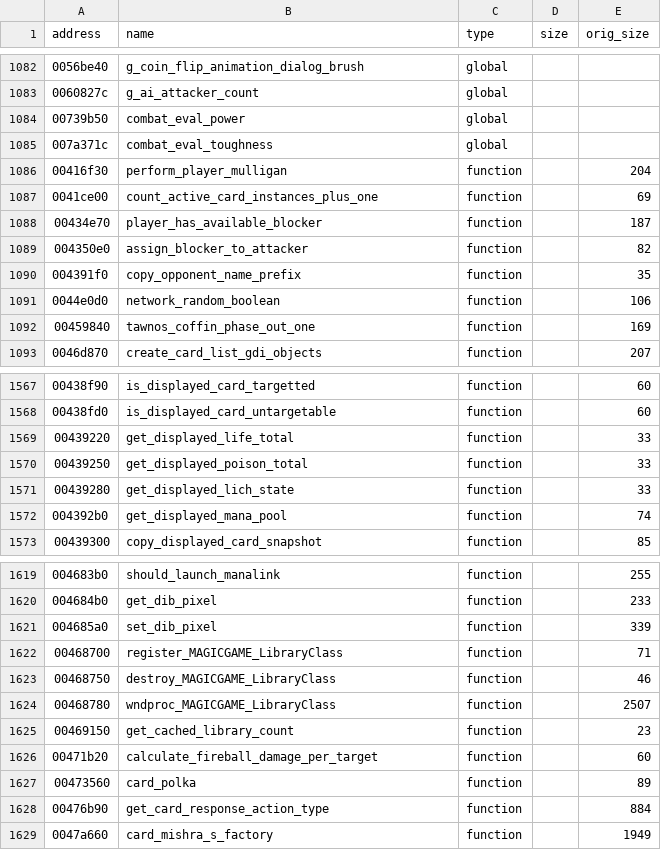
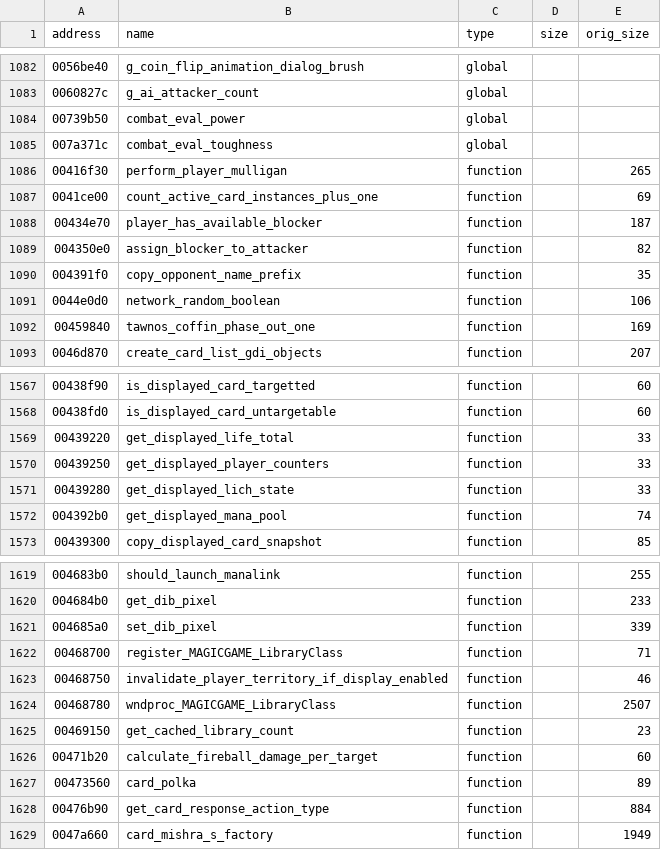
Before and after one commit to rlerrr/shandalar-decomp, a CSV file: Ghidra/mok.csv, drawn as a sheet; only a part is shown, gaps mark what is left out; the diff covers the shown part only.

Commit message:
Mok magic.exe annotations discovered from shandalar-sdl3-manalink exploration

```diff
--- a/Ghidra/mok.csv
+++ b/Ghidra/mok.csv
@@ -1085,3 +1085,3 @@ address,name,type,size,orig_size
 007a371c,combat_eval_toughness,global,,
-00416f30,perform_player_mulligan,function,,204
+00416f30,perform_player_mulligan,function,,265
 0041ce00,count_active_card_instances_plus_one,function,,69
@@ -1569,3 +1569,3 @@ address,name,type,size,orig_size
 00439220,get_displayed_life_total,function,,33
-00439250,get_displayed_poison_total,function,,33
+00439250,get_displayed_player_counters,function,,33
 00439280,get_displayed_lich_state,function,,33
@@ -1622,3 +1622,3 @@ address,name,type,size,orig_size
 00468700,register_MAGICGAME_LibraryClass,function,,71
-00468750,destroy_MAGICGAME_LibraryClass,function,,46
+00468750,invalidate_player_territory_if_display_enabled,function,,46
 00468780,wndproc_MAGICGAME_LibraryClass,function,,2507
```
Also changed, not shown: 28 added rows and 10 edited cells elsewhere in this file.
